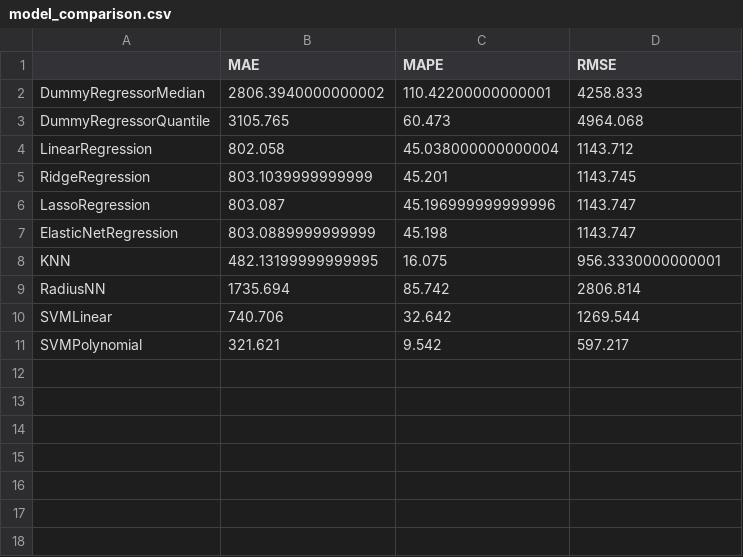
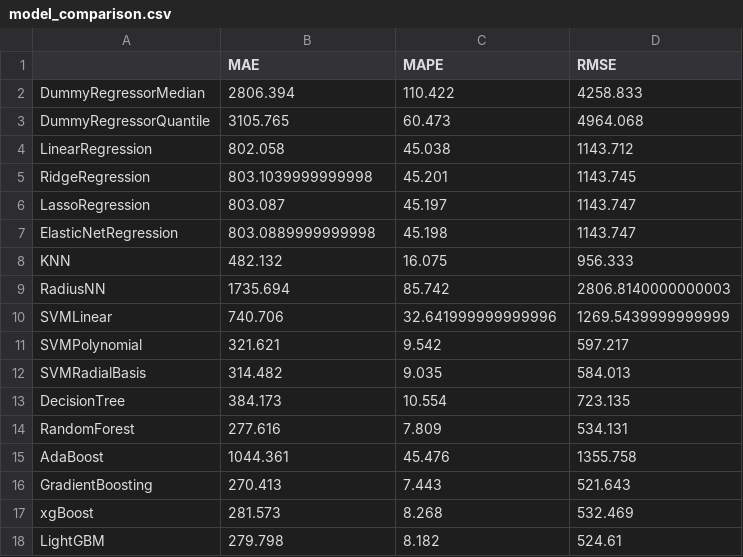
Before and after one commit to kristofrabay/ml_models_benchmark, a CSV file: data/model_comparison.csv, drawn as a sheet.

```diff
--- a/data/model_comparison.csv
+++ b/data/model_comparison.csv
@@ -1,11 +1,18 @@
 ,MAE,MAPE,RMSE
-DummyRegressorMedian,2806.3940000000002,110.42200000000001,4258.833
+DummyRegressorMedian,2806.394,110.422,4258.833
 DummyRegressorQuantile,3105.765,60.473,4964.068
-LinearRegression,802.058,45.038000000000004,1143.712
-RidgeRegression,803.1039999999999,45.201,1143.745
-LassoRegression,803.087,45.196999999999996,1143.747
-ElasticNetRegression,803.0889999999999,45.198,1143.747
-KNN,482.13199999999995,16.075,956.3330000000001
-RadiusNN,1735.694,85.742,2806.814
-SVMLinear,740.706,32.642,1269.544
+LinearRegression,802.058,45.038,1143.712
+RidgeRegression,803.1039999999998,45.201,1143.745
+LassoRegression,803.087,45.197,1143.747
+ElasticNetRegression,803.0889999999998,45.198,1143.747
+KNN,482.132,16.075,956.333
+RadiusNN,1735.694,85.742,2806.8140000000003
+SVMLinear,740.706,32.641999999999996,1269.5439999999999
 SVMPolynomial,321.621,9.542,597.217
+SVMRadialBasis,314.482,9.035,584.013
+DecisionTree,384.173,10.554,723.135
+RandomForest,277.616,7.809,534.131
+AdaBoost,1044.361,45.476,1355.758
+GradientBoosting,270.413,7.443,521.643
+xgBoost,281.573,8.268,532.469
+LightGBM,279.798,8.182,524.61
```
Also changed, not shown: 15 other files.
